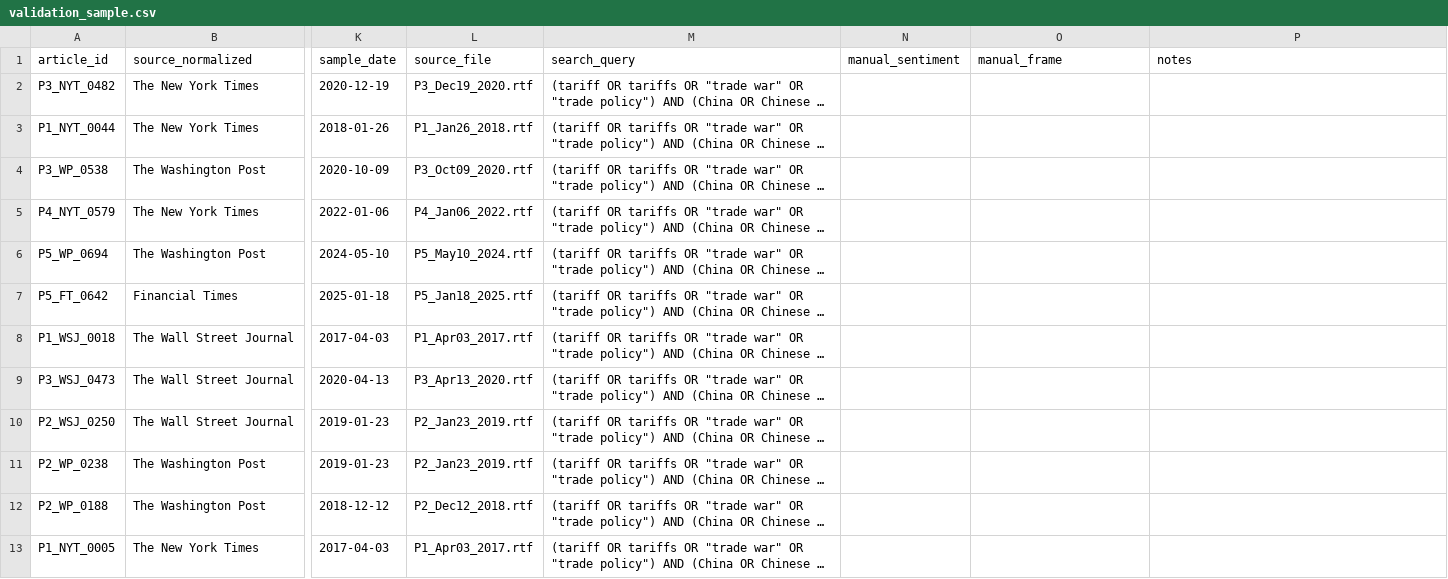
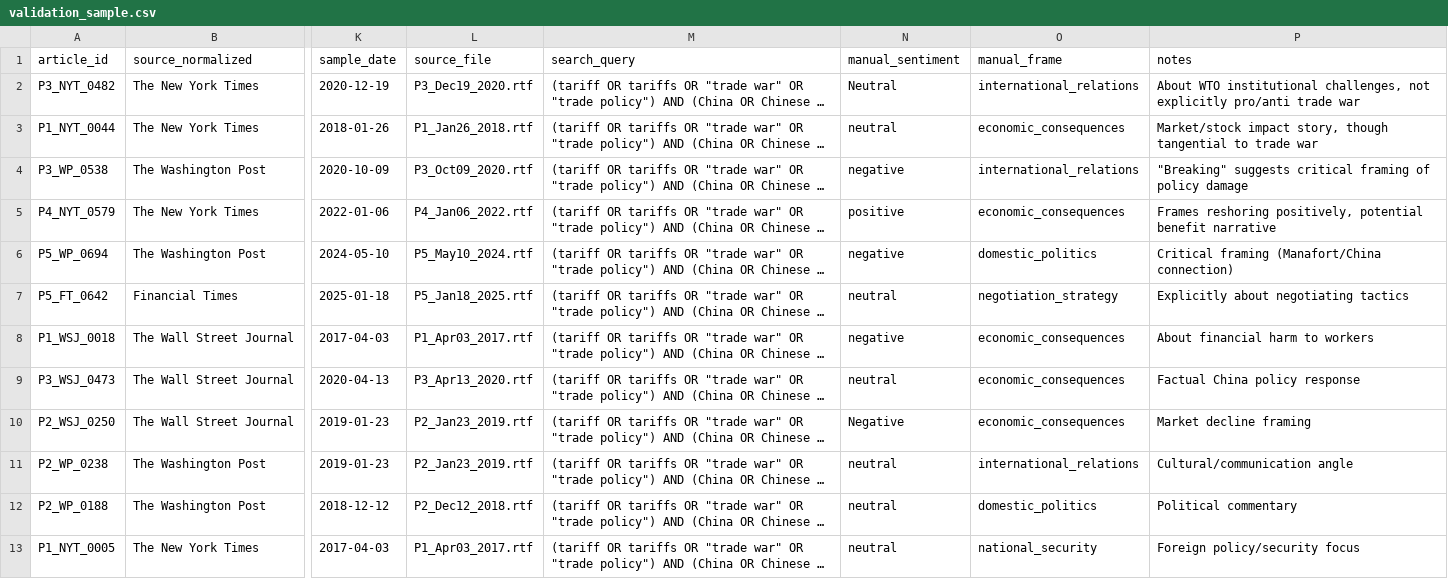
Before and after one commit to ping-exe/us-china-trade-war-corpus, a CSV file: docs/validation_sample.csv, drawn as a sheet; only a part is shown, gaps mark what is left out; long unchanged cells end in …; the diff covers the shown part only; the diff names each change by its address in the sheet, - before the commit and + after, or states it on an @@ line.

```diff
--- a/docs/validation_sample.csv
+++ b/docs/validation_sample.csv
-N2 (manual_sentiment): (empty)
+N2 (manual_sentiment): Neutral
-O2 (manual_frame): (empty)
+O2 (manual_frame): international_relations
-P2 (notes): (empty)
+P2 (notes): About WTO institutional challenges, not explicitly pro/anti trade war
-N3 (manual_sentiment): (empty)
+N3 (manual_sentiment): neutral
-O3 (manual_frame): (empty)
+O3 (manual_frame): economic_consequences
-P3 (notes): (empty)
+P3 (notes): Market/stock impact story, though tangential to trade war
-N4 (manual_sentiment): (empty)
+N4 (manual_sentiment): negative
-O4 (manual_frame): (empty)
+O4 (manual_frame): international_relations
-P4 (notes): (empty)
+P4 (notes): "Breaking" suggests critical framing of policy damage
-N5 (manual_sentiment): (empty)
+N5 (manual_sentiment): positive
-O5 (manual_frame): (empty)
+O5 (manual_frame): economic_consequences
-P5 (notes): (empty)
+P5 (notes): Frames reshoring positively, potential benefit narrative
-N6 (manual_sentiment): (empty)
+N6 (manual_sentiment): negative
-O6 (manual_frame): (empty)
+O6 (manual_frame): domestic_politics
-P6 (notes): (empty)
+P6 (notes): Critical framing (Manafort/China connection)
-N7 (manual_sentiment): (empty)
+N7 (manual_sentiment): neutral
-O7 (manual_frame): (empty)
+O7 (manual_frame): negotiation_strategy
-P7 (notes): (empty)
+P7 (notes): Explicitly about negotiating tactics
-N8 (manual_sentiment): (empty)
+N8 (manual_sentiment): negative
-O8:O10 (manual_frame): (empty)
+O8:O10 (manual_frame): economic_consequences
-P8 (notes): (empty)
+P8 (notes): About financial harm to workers
-N9 (manual_sentiment): (empty)
+N9 (manual_sentiment): neutral
-P9 (notes): (empty)
+P9 (notes): Factual China policy response
-N10 (manual_sentiment): (empty)
+N10 (manual_sentiment): Negative
-P10 (notes): (empty)
+P10 (notes): Market decline framing
-N11:N13 (manual_sentiment): (empty)
+N11:N13 (manual_sentiment): neutral
-O11 (manual_frame): (empty)
+O11 (manual_frame): international_relations
-P11 (notes): (empty)
+P11 (notes): Cultural/communication angle
-O12 (manual_frame): (empty)
+O12 (manual_frame): domestic_politics
-P12 (notes): (empty)
+P12 (notes): Political commentary
-O13 (manual_frame): (empty)
+O13 (manual_frame): national_security
-P13 (notes): (empty)
+P13 (notes): Foreign policy/security focus
```
Also changed, not shown: 24 edited cells elsewhere in this file.
